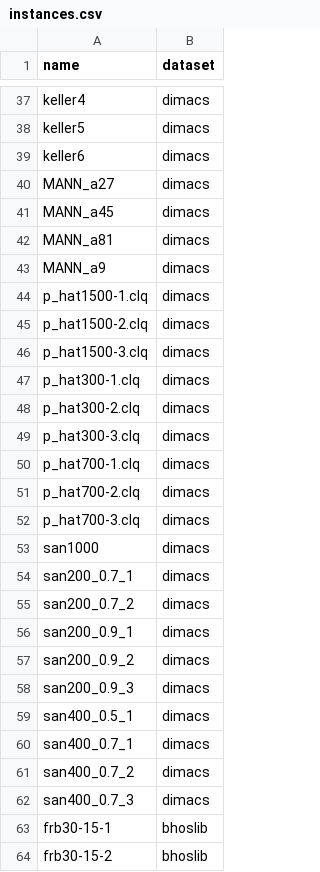
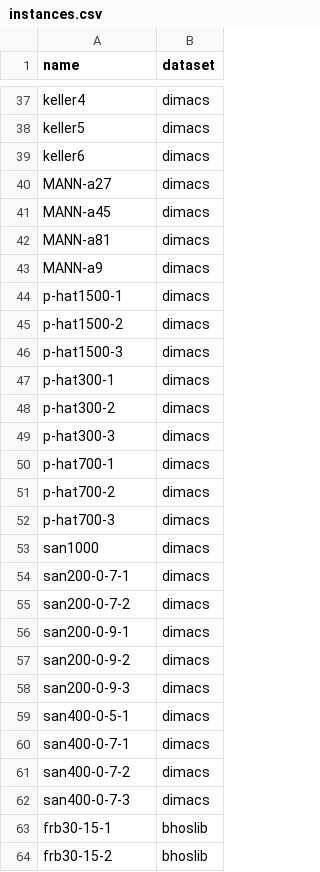
Before and after one commit to EngAndreAlessi/mids, a CSV file: data/source/instances.csv, drawn as a sheet; only a part is shown, gaps mark what is left out; the diff covers the shown part only; the diff names each change by its address in the sheet, - before the commit and + after, or states it on an @@ line.

```diff
--- a/data/source/instances.csv
+++ b/data/source/instances.csv
-A40 (name): MANN_a27
+A40 (name): MANN-a27
-A41 (name): MANN_a45
+A41 (name): MANN-a45
-A42 (name): MANN_a81
+A42 (name): MANN-a81
-A43 (name): MANN_a9
+A43 (name): MANN-a9
-A44 (name): p_hat1500-1.clq
+A44 (name): p-hat1500-1
-A45 (name): p_hat1500-2.clq
+A45 (name): p-hat1500-2
-A46 (name): p_hat1500-3.clq
+A46 (name): p-hat1500-3
-A47 (name): p_hat300-1.clq
+A47 (name): p-hat300-1
-A48 (name): p_hat300-2.clq
+A48 (name): p-hat300-2
-A49 (name): p_hat300-3.clq
+A49 (name): p-hat300-3
-A50 (name): p_hat700-1.clq
+A50 (name): p-hat700-1
-A51 (name): p_hat700-2.clq
+A51 (name): p-hat700-2
-A52 (name): p_hat700-3.clq
+A52 (name): p-hat700-3
-A54 (name): san200_0.7_1
+A54 (name): san200-0-7-1
-A55 (name): san200_0.7_2
+A55 (name): san200-0-7-2
-A56 (name): san200_0.9_1
+A56 (name): san200-0-9-1
-A57 (name): san200_0.9_2
+A57 (name): san200-0-9-2
-A58 (name): san200_0.9_3
+A58 (name): san200-0-9-3
-A59 (name): san400_0.5_1
+A59 (name): san400-0-5-1
-A60 (name): san400_0.7_1
+A60 (name): san400-0-7-1
-A61 (name): san400_0.7_2
+A61 (name): san400-0-7-2
-A62 (name): san400_0.7_3
+A62 (name): san400-0-7-3
```
Also changed, not shown: 64 removed rows and 20 edited cells elsewhere in this file, 1 other file.
